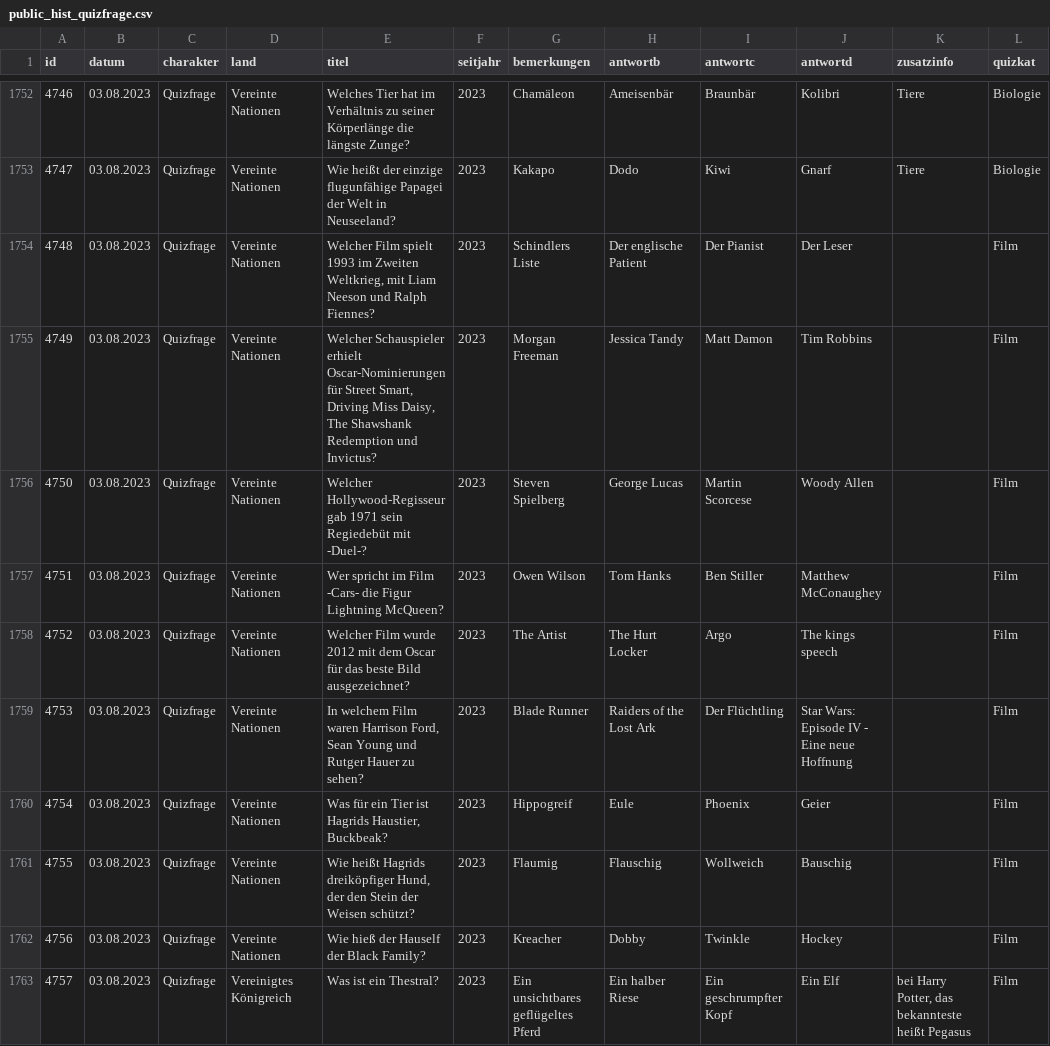
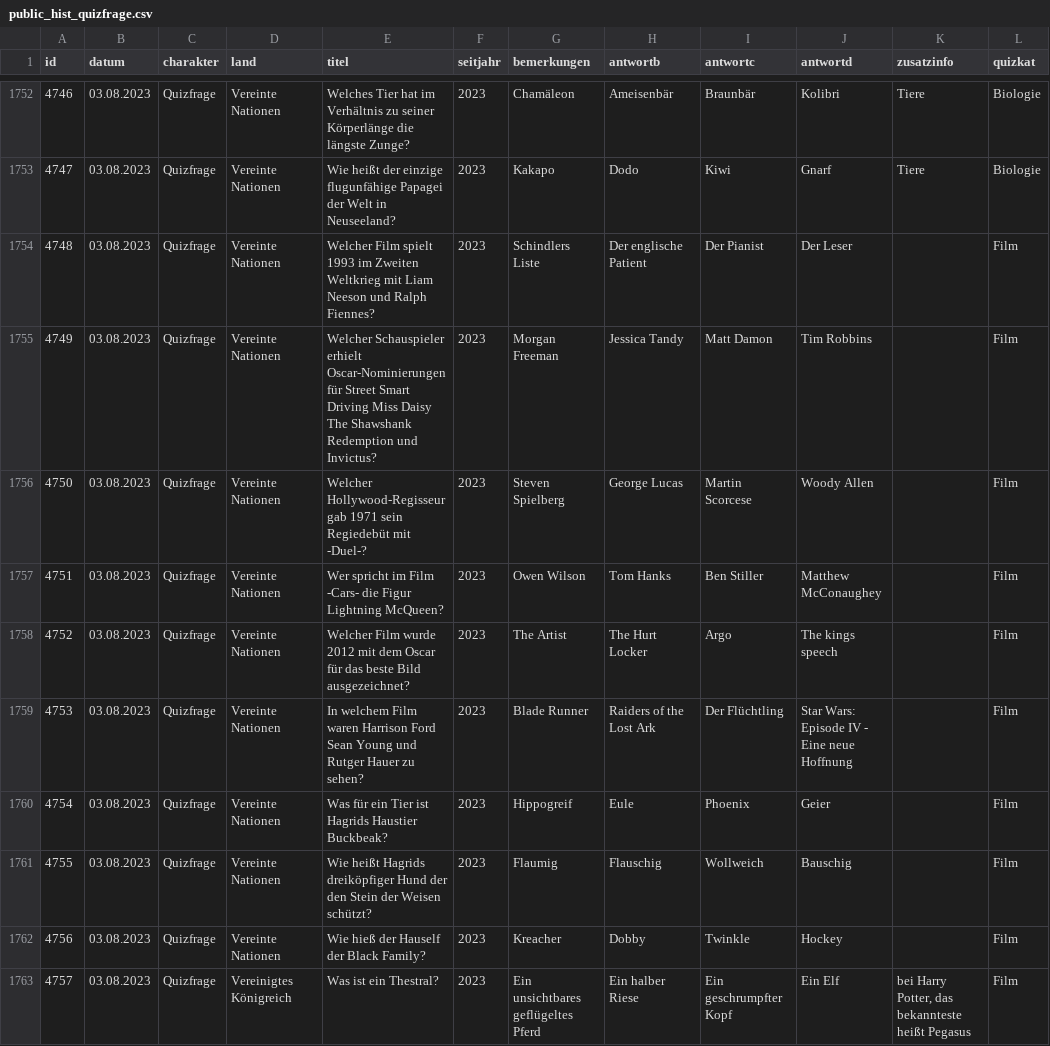
Before and after one commit to svenbolte/wp-doodlez, a CSV file: public_hist_quizfrage.csv, drawn as a sheet; only a part is shown, gaps mark what is left out; the diff covers the shown part only; the diff names each change by its address in the sheet, - before the commit and + after, or states it on an @@ line.

```diff
--- a/public_hist_quizfrage.csv
+++ b/public_hist_quizfrage.csv
-E1754 (titel): …im Zweiten Weltkrieg, mit Liam…
+E1754 (titel): …im Zweiten Weltkrieg mit Liam…
-E1755 (titel): …für Street Smart, Driving Miss Daisy, The Shawshank…
+E1755 (titel): …für Street Smart Driving Miss Daisy The Shawshank…
-E1759 (titel): …waren Harrison Ford, Sean Young…
+E1759 (titel): …waren Harrison Ford Sean Young…
-E1760 (titel): …ist Hagrids Haustier, Buckbeak?
+E1760 (titel): …ist Hagrids Haustier Buckbeak?
-E1761 (titel): …Hagrids dreiköpfiger Hund, der den…
+E1761 (titel): …Hagrids dreiköpfiger Hund der den…
```
Also changed, not shown: 1 added row and 164 edited cells elsewhere in this file, 8 other files.
